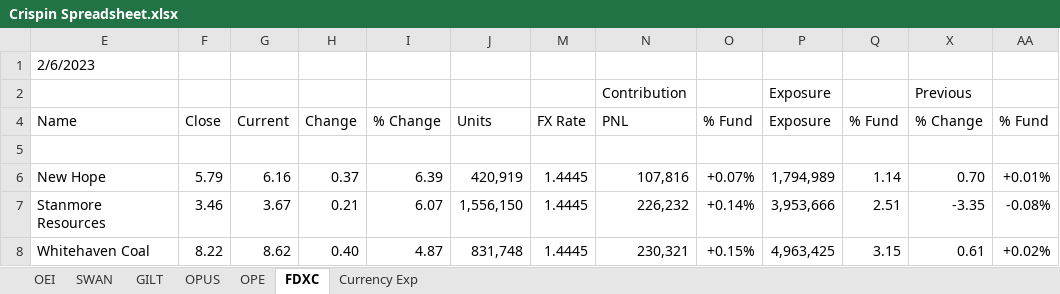
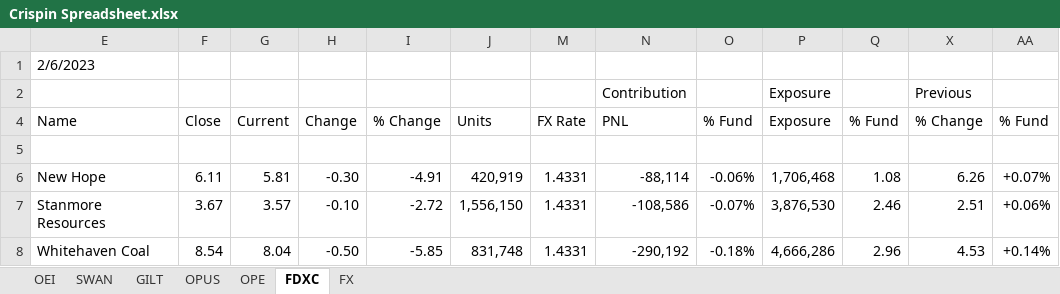
Before and after one commit to kiwiinlondon/Excel, an Excel workbook: Odey.Excel.CrispinsSpreadsheet/Crispin Spreadsheet.xlsx, sheet FDXC, drawn as a sheet; only a part is shown; values as stored, in another font and other column widths than the file's, no cell formats; the diff covers the shown part only; the diff names each change by its address in the sheet, - before the commit and + after, or states it on an @@ line.

```diff
--- a/Odey.Excel.CrispinsSpreadsheet/Crispin Spreadsheet.xlsx (sheet FDXC)
+++ b/Odey.Excel.CrispinsSpreadsheet/Crispin Spreadsheet.xlsx (sheet FDXC)
-sheet tab: Currency Exp
+sheet tab: FX
-F6: 5.79
+F6: 6.11
-G6: 6.16
+G6: 5.81
-H6: 0.37
+H6: -0.30
-I6: 6.39
+I6: -4.91
-M6:M8: 1.4445
+M6:M8: 1.4331
-N6: 107,816
+N6: -88,114
-O6: +0.07%
+O6: -0.06%
-P6: 1,794,989
+P6: 1,706,468
-Q6: 1.14
+Q6: 1.08
-X6: 0.70
+X6: 6.26
-AA6: +0.01%
+AA6: +0.07%
-F7: 3.46
+F7: 3.67
-G7: 3.67
+G7: 3.57
-H7: 0.21
+H7: -0.10
-I7: 6.07
+I7: -2.72
-N7: 226,232
+N7: -108,586
-O7: +0.14%
+O7: -0.07%
-P7: 3,953,666
+P7: 3,876,530
-Q7: 2.51
+Q7: 2.46
-X7: -3.35
+X7: 2.51
-AA7: -0.08%
+AA7: +0.06%
-F8: 8.22
+F8: 8.54
-G8: 8.62
+G8: 8.04
-H8: 0.40
+H8: -0.50
-I8: 4.87
+I8: -5.85
-N8: 230,321
+N8: -290,192
-O8: +0.15%
+O8: -0.18%
-P8: 4,963,425
+P8: 4,666,286
-Q8: 3.15
+Q8: 2.96
-X8: 0.61
+X8: 4.53
-AA8: +0.02%
+AA8: +0.14%
```
Also changed, not shown: 548 edited cells elsewhere in this sheet, sheet OEI, sheet SWAN, sheet OPE, sheet OPUS, sheet GILT, sheet FX, cell formats, formulas that keep their value, hidden cells, 25 other files.
